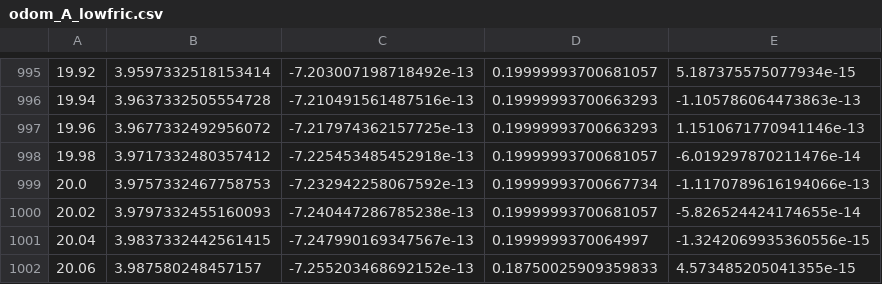
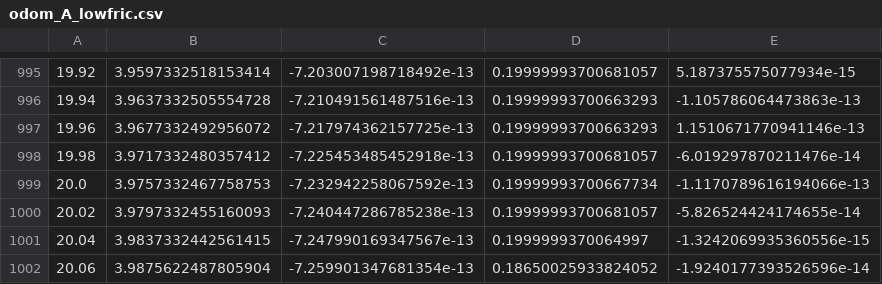
Before and after one commit to dungltr/DreamRobot, a CSV file: bench_data/odom_A_lowfric.csv, drawn as a sheet; only a part is shown, gaps mark what is left out.

```diff
--- a/bench_data/odom_A_lowfric.csv
+++ b/bench_data/odom_A_lowfric.csv
@@ -1001,2 +1001,2 @@
 20.04,3.9837332442561415,-7.247990169347567e-13,0.1999999370064997,-1.3242069935360556e-15
-20.06,3.987580248457157,-7.255203468692152e-13,0.18750025909359833,4.573485205041355e-15
+20.06,3.9875622487805904,-7.259901347681354e-13,0.18650025933824052,-1.9240177393526596e-14
```
Also changed, not shown: bench_data/odom_B_lowfric.csv, bench_data/odom_C_lowfric.csv, 4 other files.
